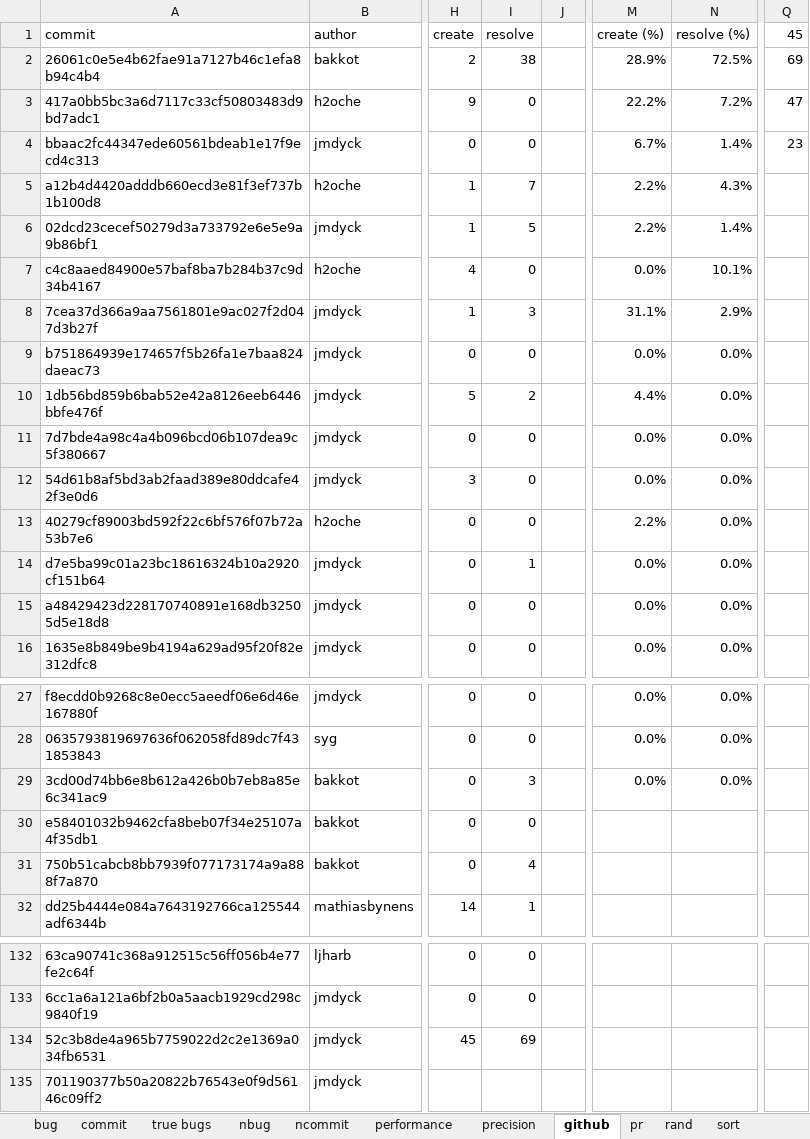
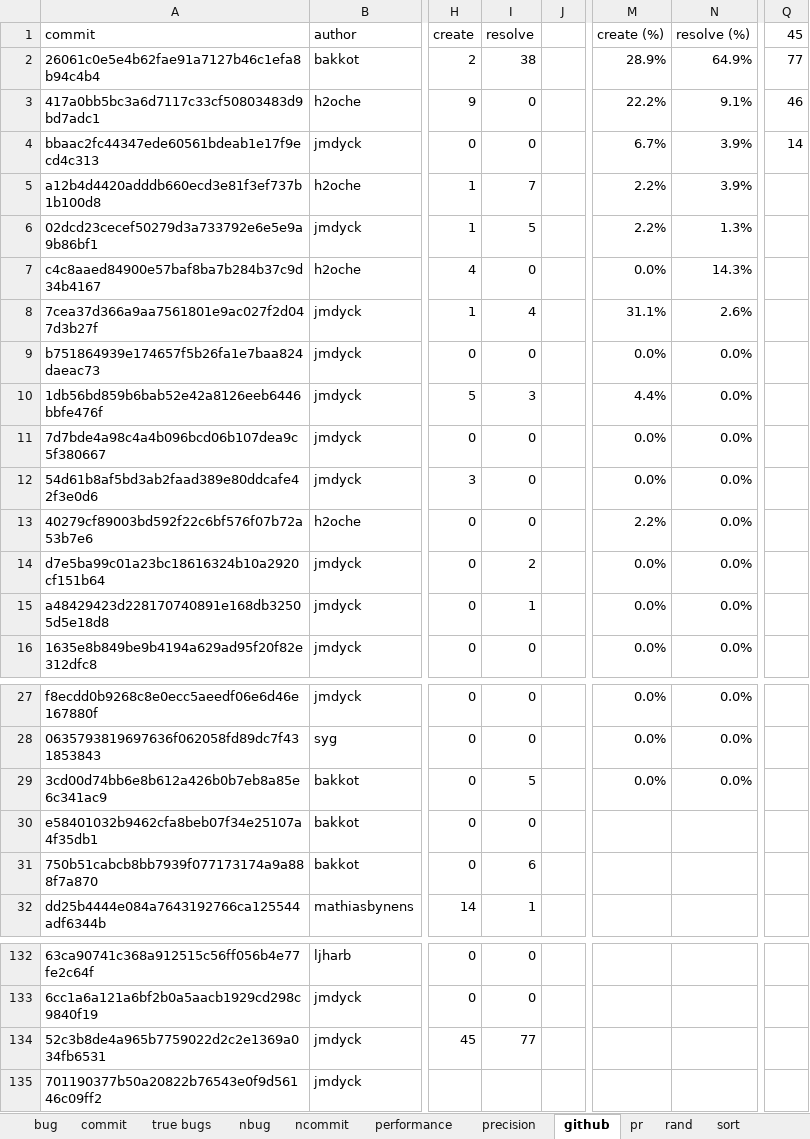
Before and after one commit to kaist-plrg/jiset, an Excel workbook: paper/ase21/img/images.xlsx, sheet github, drawn as a sheet; only a part is shown, gaps mark what is left out; values as stored, in another font and other column widths than the file's, no borders; charts and pictures not drawn; the diff names each change by its address in the sheet, - before the commit and + after, or states it on an @@ line.

```diff
--- a/paper/ase21/img/images.xlsx (sheet github)
+++ b/paper/ase21/img/images.xlsx (sheet github)
-N2 (resolve (%)): 72.5%
+N2 (resolve (%)): 64.9%
-Q2 (45): 69
+Q2 (45): 77
-N3 (resolve (%)): 7.2%
+N3 (resolve (%)): 9.1%
-Q3 (45): 47
+Q3 (45): 46
-N4 (resolve (%)): 1.4%
+N4 (resolve (%)): 3.9%
-Q4 (45): 23
+Q4 (45): 14
-N5 (resolve (%)): 4.3%
+N5 (resolve (%)): 3.9%
-N6 (resolve (%)): 1.4%
+N6 (resolve (%)): 1.3%
-N7 (resolve (%)): 10.1%
+N7 (resolve (%)): 14.3%
-I8 (resolve): 3
+I8 (resolve): 4
-N8 (resolve (%)): 2.9%
+N8 (resolve (%)): 2.6%
-I10 (resolve): 2
+I10 (resolve): 3
-I14 (resolve): 1
+I14 (resolve): 2
-I15 (resolve): 0
+I15 (resolve): 1
-I29 (resolve): 3
+I29 (resolve): 5
-I31 (resolve): 4
+I31 (resolve): 6
-I134 (resolve): 69
+I134 (resolve): 77
```
Also changed, not shown: sheet rand, sheet commit, sheet nbug, sheet performance, sheet bug, sheet precision, 1 more sheet, formulas that keep their value, charts or pictures, 1 other file.
